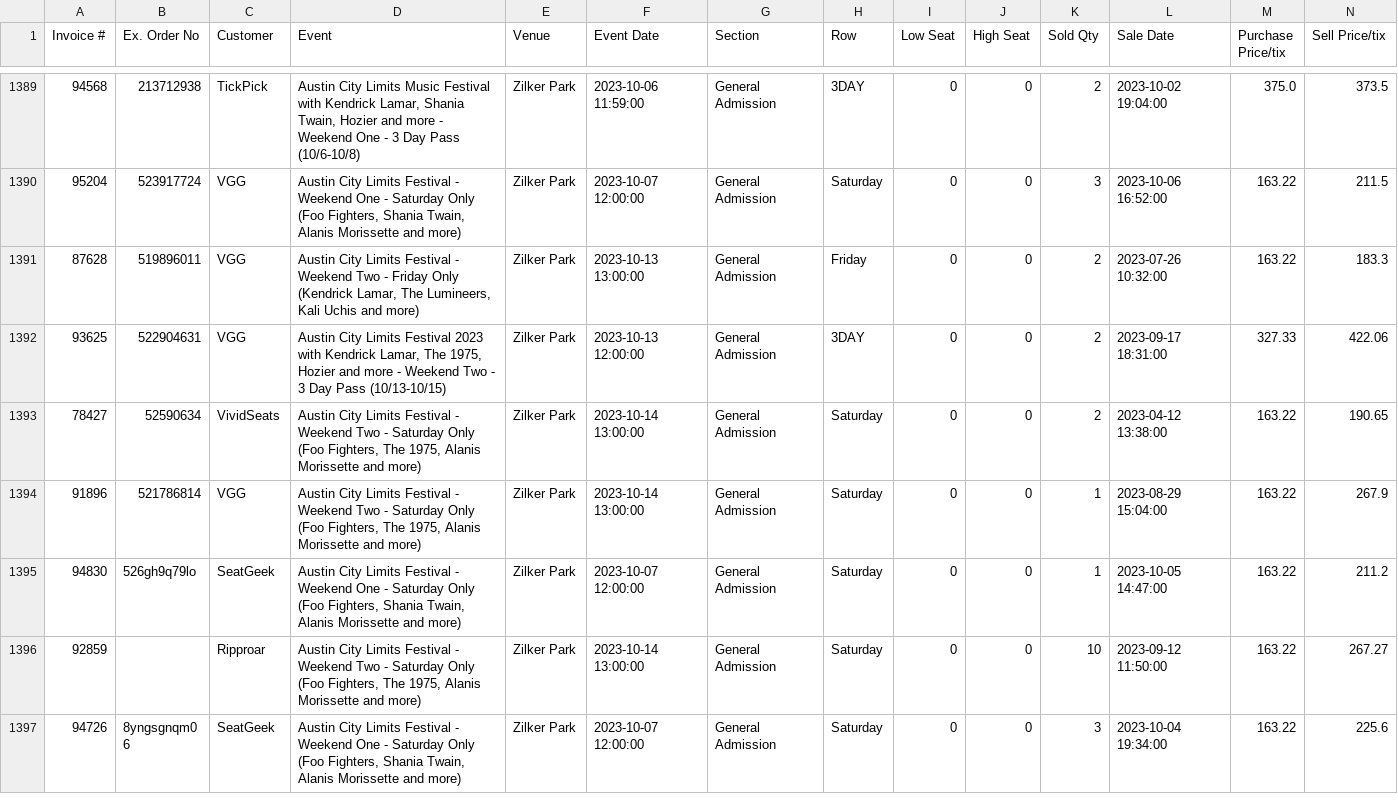
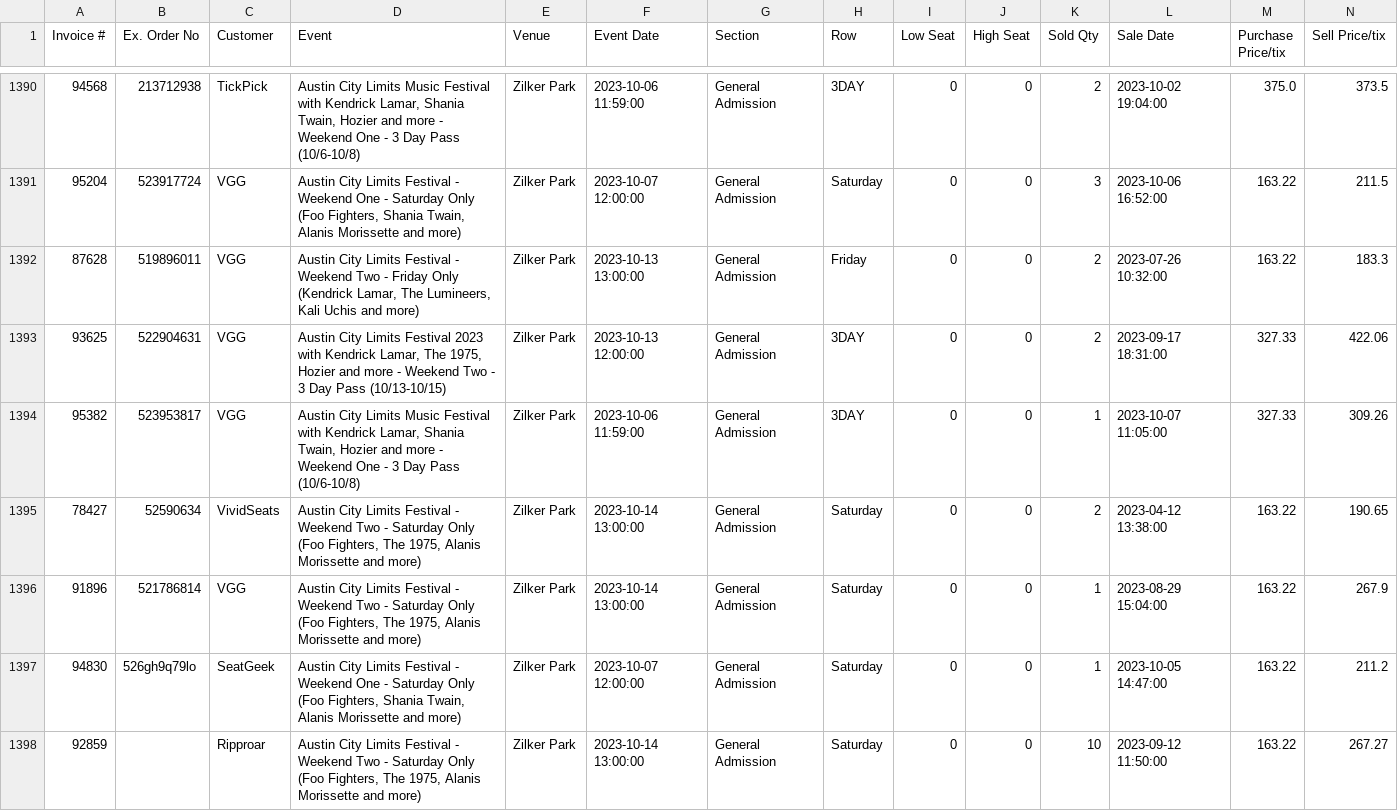
Before and after one commit to Lhenry98/Stats-Project-GLH-1, a CSV file: Zilker Park.csv, drawn as a sheet; only a part is shown, gaps mark what is left out; the shorter side is filled out with more unchanged rows; rows hold the shown columns only; the diff covers the shown part only; the diff names each change by its address in the sheet, - before the commit and + after, or states it on an @@ line.

Commit message:
committing files

```diff
--- a/Zilker Park.csv
+++ b/Zilker Park.csv
+row 1394: 95382 | 523953817 | VGG | Austin City Limits Music Festival with Kendrick Lamar, Shania Twain, Hozier and more - Weekend One - 3 Day Pass (10/6-10/8) | Zilker Park | 2023-10-06 11:59:00 | General Admission | 3DAY | 0 | 0 | 1 | 2023-10-07 11:05:00 | 327.33 | 309.26
```
Also changed, not shown: 3 added rows and 3 moved rows elsewhere in this file.
